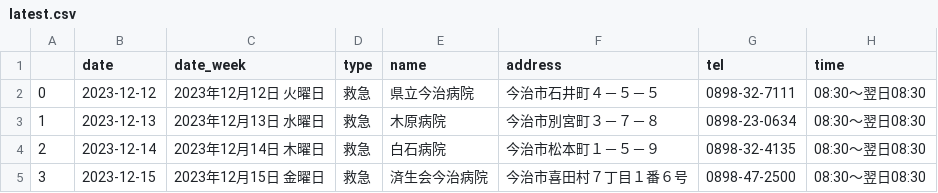
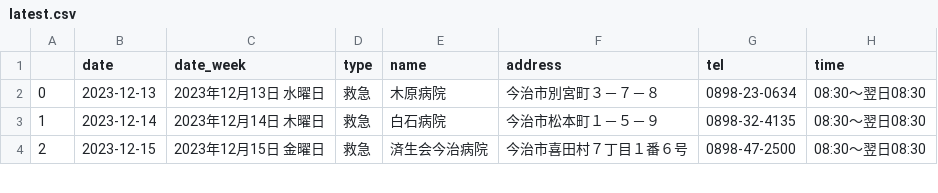
Before and after one commit to imabari/er-bot, a CSV file: latest.csv, drawn as a sheet; only a part is shown; removed rows and columns are numbered as before the commit, all else as after; the diff names each change by its address in the sheet, - before the commit and + after, or states it on an @@ line.

```diff
--- a/latest.csv
+++ b/latest.csv
-row 2: 0 | 2023-12-12 | 2023年12月12日 火曜日 | 救急 | 県立今治病院 | 今治市石井町４－５－５ | 0898-32-7111 | 08:30～翌日08:30
@@ column A renumbered from row 2 down @@
```
Also changed, not shown: 1 other file.
